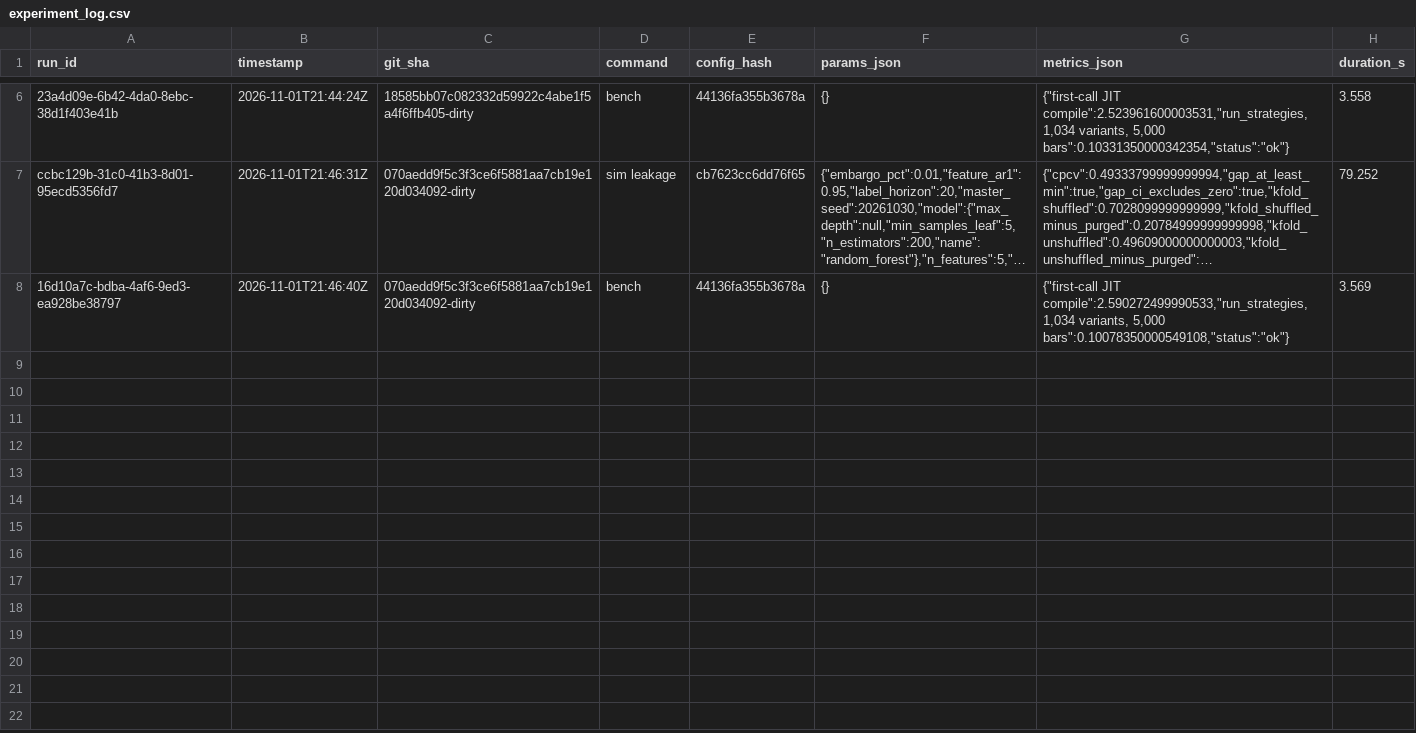
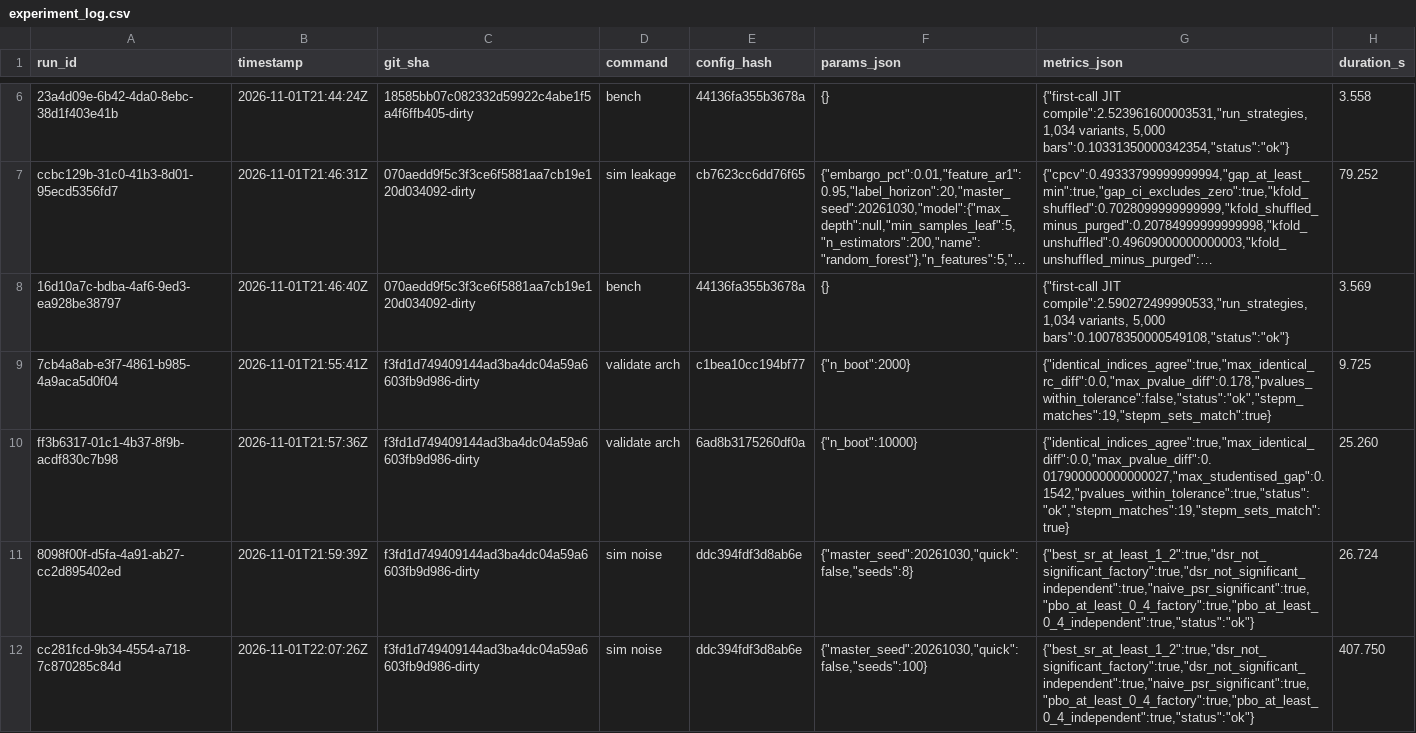
Before and after one commit to avmhdt/backtest-overfitting-lab, a CSV file: results/experiment_log.csv, drawn as a sheet; only a part is shown, gaps mark what is left out; long unchanged cells end in …; the diff names each change by its address in the sheet, - before the commit and + after, or states it on an @@ line.

Commit message:
Add PBO, snooping tests, the verdict gate and the noise experiment
M4: pbo_cscv on Numba kernels, Reality Check, SPA and the Romano-Wolf
stepdown, verdict.evaluate, clustered effective N, the full trial-log
evaluation, overfitlab pbo and snoop, olab-study validate arch, sim noise,
and benchmarks for NFR-01 and NFR-02.

```diff
--- a/results/experiment_log.csv
+++ b/results/experiment_log.csv
+row 9: 7cb4a8ab-e3f7-4861-b985-4a9aca5d0f04 | 2026-11-01T21:55:41Z | f3fd1d749409144ad3ba4dc04a59a6603fb9d986-dirty | validate arch | c1bea10cc194bf77 | {"n_boot":2000} | {"identical_indices_agree":true,"max_identical_rc_diff":0.0,"max_pvalue_diff":0.178,"pvalues_within_tolerance":false,"status":"ok","stepm_matches":19,"stepm_sets_match":true} | 9.725
+row 10: ff3b6317-01c1-4b37-8f9b-acdf830c7b98 | 2026-11-01T21:57:36Z | f3fd1d749409144ad3ba4dc04a59a6603fb9d986-dirty | validate arch | 6ad8b3175260df0a | {"n_boot":10000} | {"identical_indices_agree":true,"max_identical_diff":0.0,"max_pvalue_diff":0.017900000000000027,"max_studentised_gap":0.1542,"pvalues_within_tolerance":true,"status":"ok","stepm_matches":19,"stepm_sets_match":true} | 25.260
+row 11: 8098f00f-d5fa-4a91-ab27-cc2d895402ed | 2026-11-01T21:59:39Z | f3fd1d749409144ad3ba4dc04a59a6603fb9d986-dirty | sim noise | ddc394fdf3d8ab6e | {"master_seed":20261030,"quick":false,"seeds":8} | {"best_sr_at_least_1_2":true,"dsr_not_significant_factory":true,"dsr_not_significant_independent":true,"naive_psr_significant":true,"pbo_at_least_0_4_factory":true,"pbo_at_least_0_4_independent":true,"status":"ok"} | 26.724
+row 12: cc281fcd-9b34-4554-a718-7c870285c84d | 2026-11-01T22:07:26Z | f3fd1d749409144ad3ba4dc04a59a6603fb9d986-dirty | sim noise | ddc394fdf3d8ab6e | {"master_seed":20261030,"quick":false,"seeds":100} | {"best_sr_at_least_1_2":true,"dsr_not_significant_factory":true,"dsr_not_significant_independent":true,"naive_psr_significant":true,"pbo_at_least_0_4_factory":true,"pbo_at_least_0_4_independent":true,"status":"ok"} | 407.750
```
Also changed, not shown: 29 other files.
